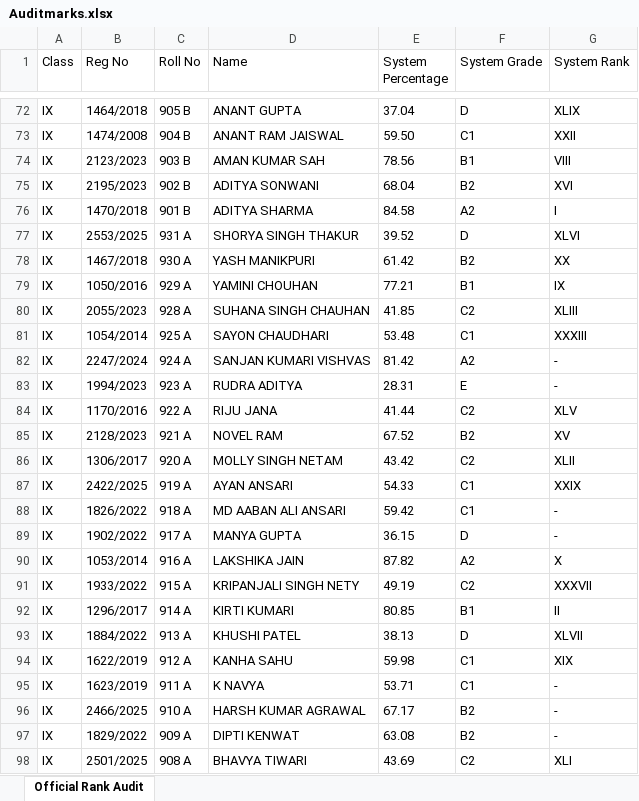
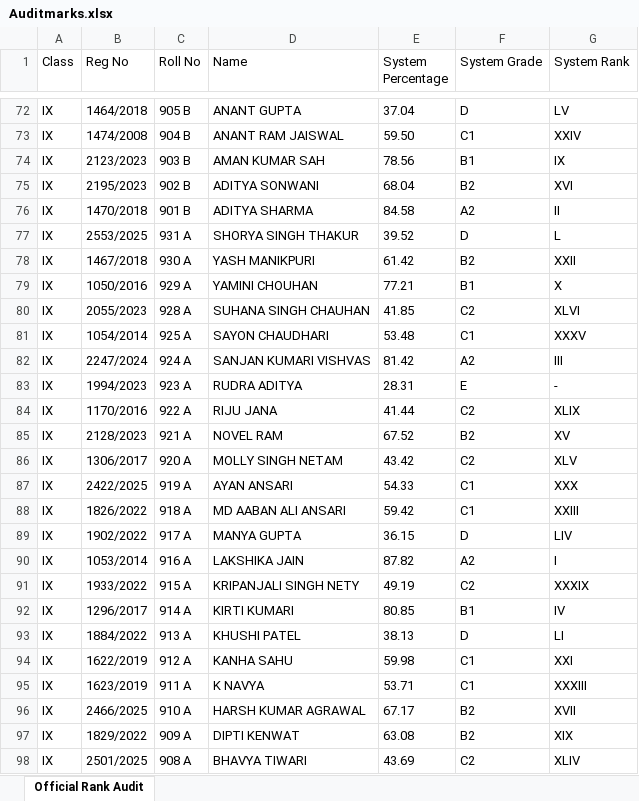
Before and after one commit to debabrata-png/backend_suman, an Excel workbook: Auditmarks.xlsx, sheet Official Rank Audit, drawn as a sheet; only a part is shown, gaps mark what is left out; values as stored, in another font and other column widths than the file's, no borders; the diff covers the shown part only; the diff names each change by its address in the sheet, - before the commit and + after, or states it on an @@ line.

```diff
--- a/Auditmarks.xlsx (sheet Official Rank Audit)
+++ b/Auditmarks.xlsx (sheet Official Rank Audit)
-G72 (System Rank): XLIX
+G72 (System Rank): LV
-G73 (System Rank): XXII
+G73 (System Rank): XXIV
-G74 (System Rank): VIII
+G74 (System Rank): IX
-G76 (System Rank): I
+G76 (System Rank): II
-G77 (System Rank): XLVI
+G77 (System Rank): L
-G78 (System Rank): XX
+G78 (System Rank): XXII
-G79 (System Rank): IX
+G79 (System Rank): X
-G80 (System Rank): XLIII
+G80 (System Rank): XLVI
-G81 (System Rank): XXXIII
+G81 (System Rank): XXXV
-G82 (System Rank): -
+G82 (System Rank): III
-G84 (System Rank): XLV
+G84 (System Rank): XLIX
-G86 (System Rank): XLII
+G86 (System Rank): XLV
-G87 (System Rank): XXIX
+G87 (System Rank): XXX
-G88 (System Rank): -
+G88 (System Rank): XXIII
-G89 (System Rank): -
+G89 (System Rank): LIV
-G90 (System Rank): X
+G90 (System Rank): I
-G91 (System Rank): XXXVII
+G91 (System Rank): XXXIX
-G92 (System Rank): II
+G92 (System Rank): IV
-G93 (System Rank): XLVII
+G93 (System Rank): LI
-G94 (System Rank): XIX
+G94 (System Rank): XXI
-G95 (System Rank): -
+G95 (System Rank): XXXIII
-G96 (System Rank): -
+G96 (System Rank): XVII
-G97 (System Rank): -
+G97 (System Rank): XIX
-G98 (System Rank): XLI
+G98 (System Rank): XLIV
```
Also changed, not shown: 30 edited cells elsewhere in this sheet, 5 other files.
